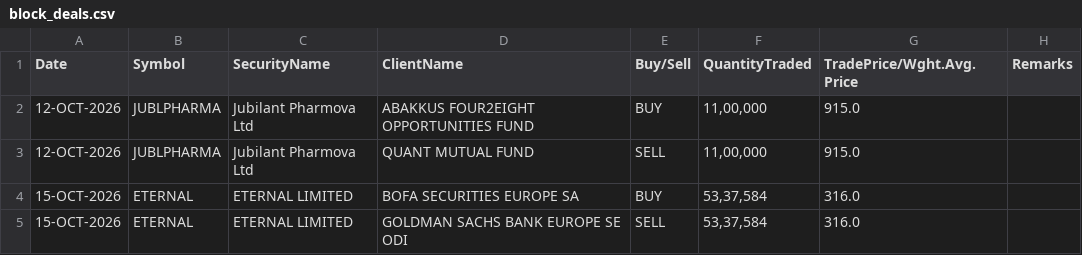
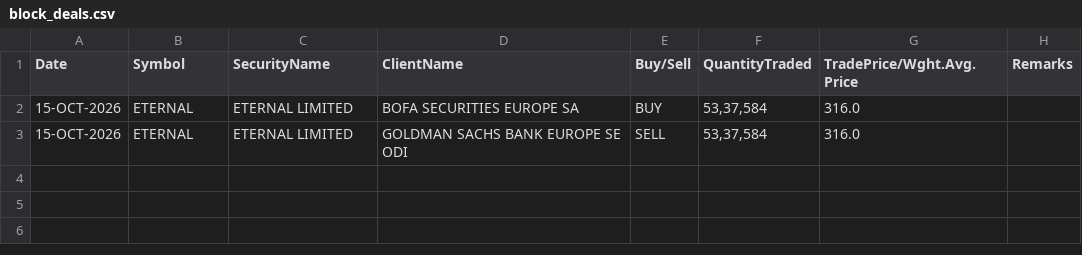
Before and after one commit to Aruj-Singh/nse-dashboard, a CSV file: data/block_deals.csv, drawn as a sheet.

```diff
--- a/data/block_deals.csv
+++ b/data/block_deals.csv
@@ -1,4 +1,2 @@
 Date,Symbol,SecurityName,ClientName,Buy/Sell,QuantityTraded,TradePrice/Wght.Avg.Price,Remarks
-12-OCT-2026,JUBLPHARMA,Jubilant Pharmova Ltd,ABAKKUS FOUR2EIGHT OPPORTUNITIES FUND,BUY,"11,00,000",915.0,
-12-OCT-2026,JUBLPHARMA,Jubilant Pharmova Ltd,QUANT MUTUAL FUND,SELL,"11,00,000",915.0,
 15-OCT-2026,ETERNAL,ETERNAL LIMITED,BOFA SECURITIES EUROPE SA,BUY,"53,37,584",316.0,
```
Also changed, not shown: data/top_gainers.csv, 2 other files.
